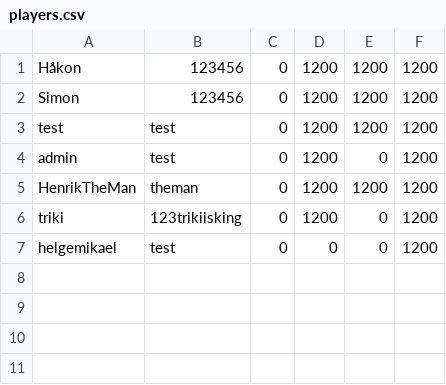
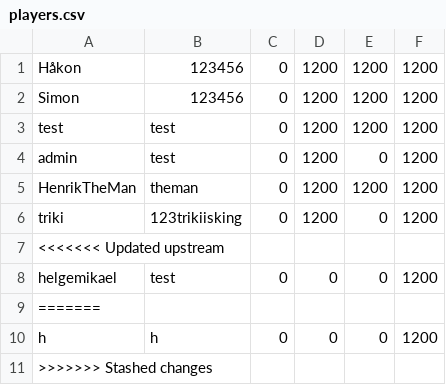
Before and after one commit to amundlindstol/INF112-Systemkonstruksjon, a CSV file: core/assets/data/players.csv, drawn as a sheet; the diff names each change by its address in the sheet, - before the commit and + after, or states it on an @@ line.

```diff
--- a/core/assets/data/players.csv
+++ b/core/assets/data/players.csv
+row 7: <<<<<<< Updated upstream
+row 9: =======
+row 10: h | h | 0 | 0 | 0 | 1200
+row 11: >>>>>>> Stashed changes
```
Also changed, not shown: 1 other file.
